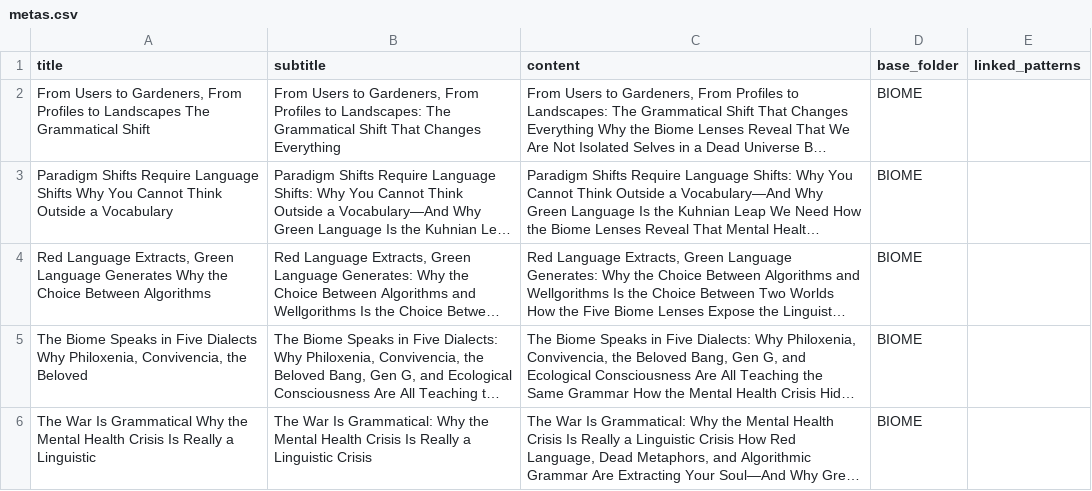
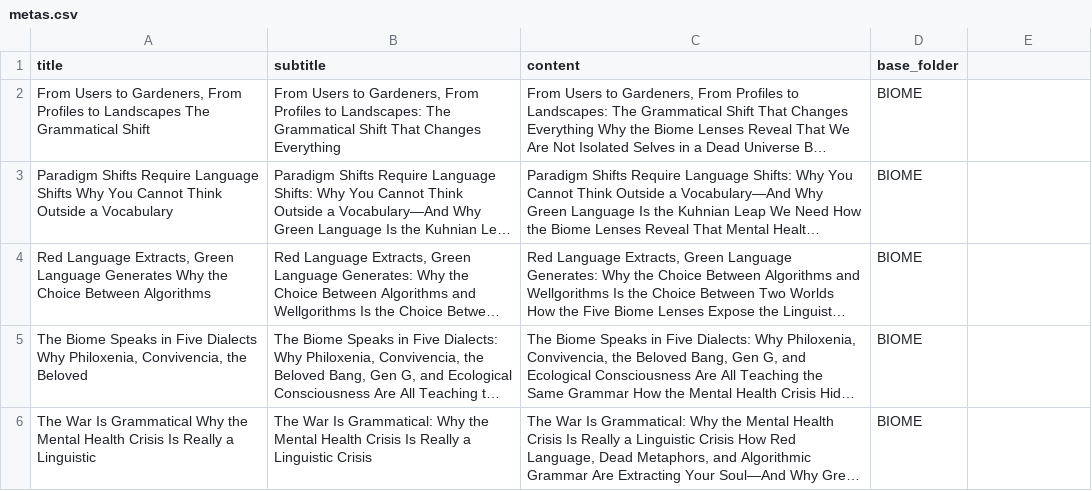
Before and after one commit to mhamidjamil/airtable-scraper, a CSV file: airtable_manager/data_output/metas.csv, drawn as a sheet; long unchanged cells end in …; the diff names each change by its address in the sheet, - before the commit and + after, or states it on an @@ line.

```diff
--- a/airtable_manager/data_output/metas.csv
+++ b/airtable_manager/data_output/metas.csv
-E1: linked_patterns
+E1: (empty)
```
Also changed, not shown: airtable_manager/data_output/lenses.csv, airtable_manager/data_output/sources.csv, 4 other files.
